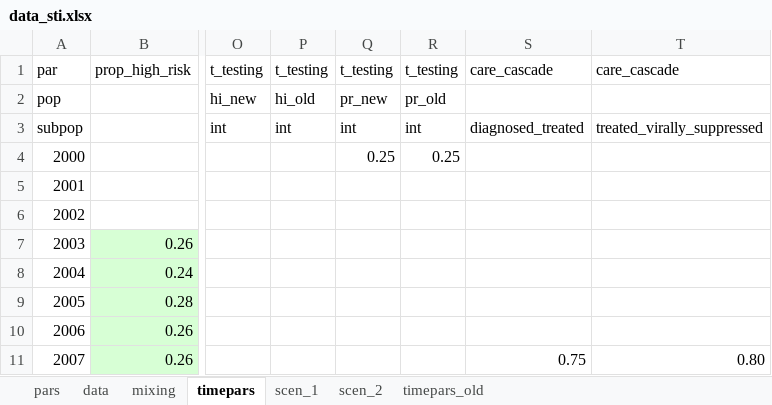
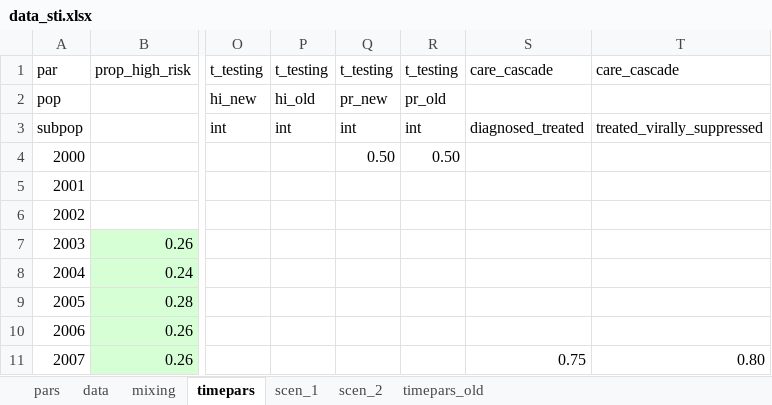
Before and after one commit to nickidge/STI-HIV-coinfection, an Excel workbook: data_sti.xlsx, sheet timepars, drawn as a sheet; only a part is shown, gaps mark what is left out; values as stored, in another font and other column widths than the file's, no borders; the diff names each change by its address in the sheet, - before the commit and + after, or states it on an @@ line.

Commit message:
Updated data and calibration

```diff
--- a/data_sti.xlsx (sheet timepars)
+++ b/data_sti.xlsx (sheet timepars)
-Q4: 0.25
+Q4: 0.50
-R4: 0.25
+R4: 0.50
```
Also changed, not shown: 3 other files.
